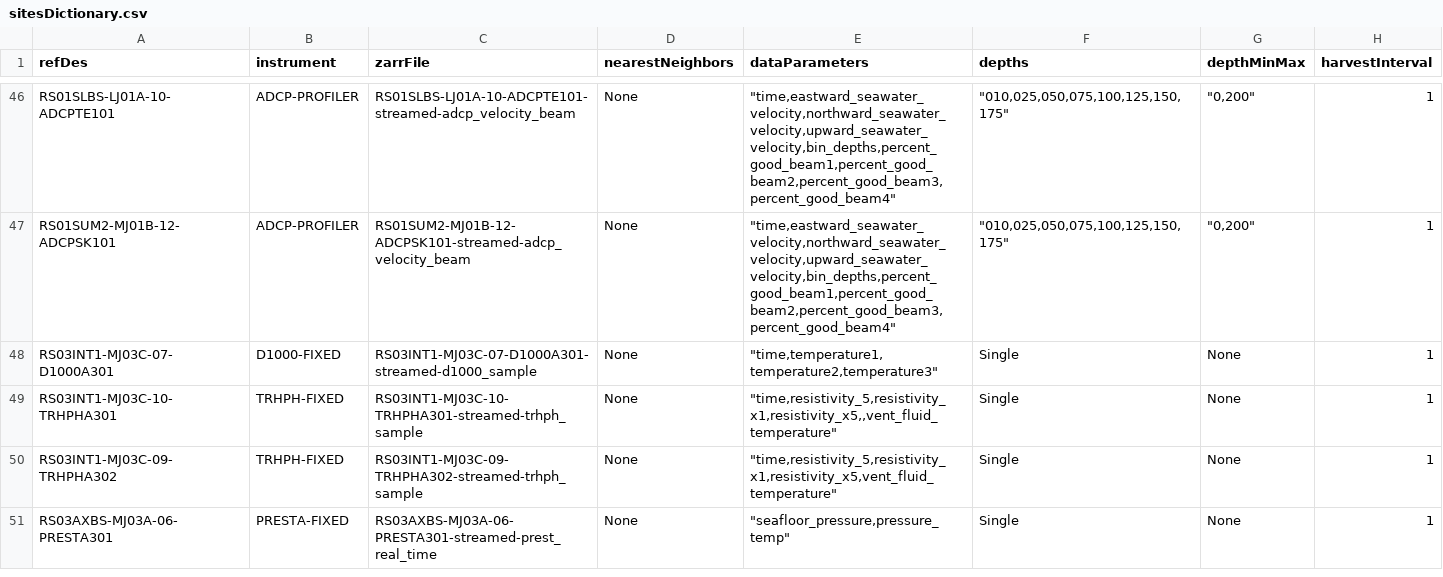
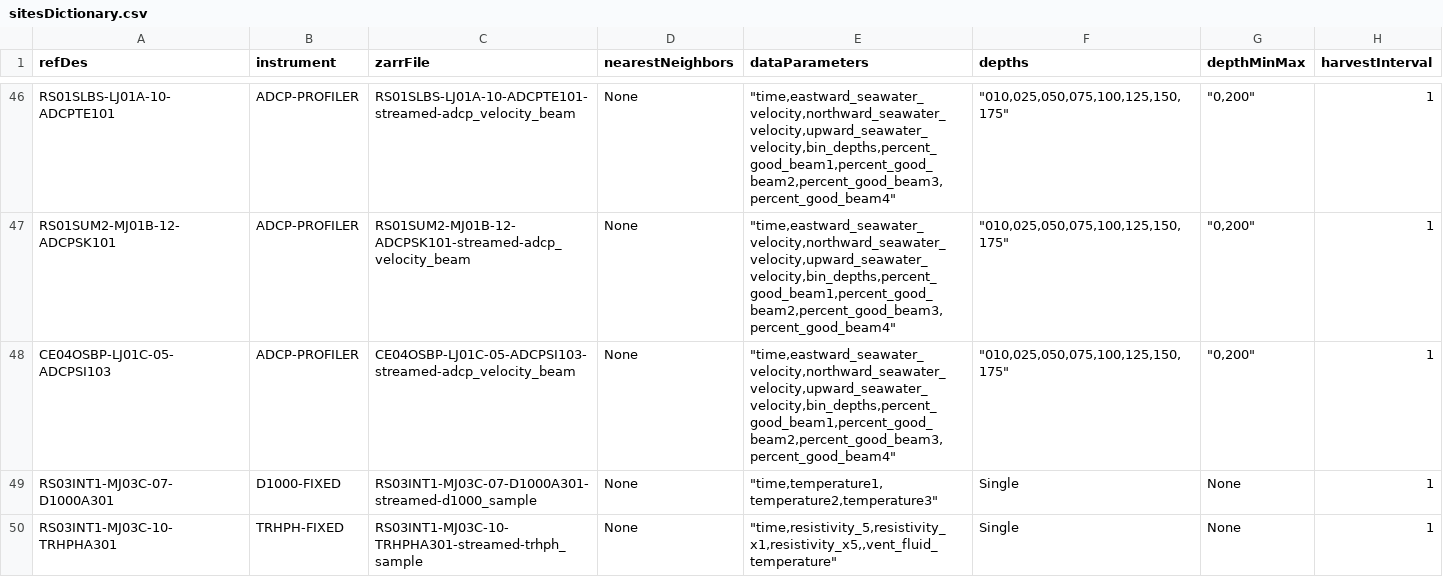
Before and after one commit to OOI-CabledArray/rca-data-tools, a CSV file: rca_data_tools/qaqc/params/sitesDictionary.csv, drawn as a sheet; only a part is shown, gaps mark what is left out; the shorter side is filled out with more unchanged rows.

Commit message:
ADCPSI103 added to config csv!

```diff
--- a/rca_data_tools/qaqc/params/sitesDictionary.csv
+++ b/rca_data_tools/qaqc/params/sitesDictionary.csv
@@ -47,2 +47,3 @@ RS01SLBS-LJ01A-10-ADCPTE101,ADCP-PROFILER,RS01SLBS-LJ01A-10-ADCPTE101-streamed-a
 RS01SUM2-MJ01B-12-ADCPSK101,ADCP-PROFILER,RS01SUM2-MJ01B-12-ADCPSK101-streamed-adcp_velocity_beam,None,"""time,eastward_seawater_velocity,northward_seawater_velocity,upward_seawater_velocity,bin_depths,percent_good_beam1,percent_good_beam2,percent_good_beam3,percent_good_beam4""","""010,025,050,075,100,125,150,175""","""0,200""",1
+CE04OSBP-LJ01C-05-ADCPSI103,ADCP-PROFILER,CE04OSBP-LJ01C-05-ADCPSI103-streamed-adcp_velocity_beam,None,"""time,eastward_seawater_velocity,northward_seawater_velocity,upward_seawater_velocity,bin_depths,percent_good_beam1,percent_good_beam2,percent_good_beam3,percent_good_beam4""","""010,025,050,075,100,125,150,175""","""0,200""",1
 RS03INT1-MJ03C-07-D1000A301,D1000-FIXED,RS03INT1-MJ03C-07-D1000A301-streamed-d1000_sample,None,"""time,temperature1,temperature2,temperature3""",Single,None,1
```
Also changed, not shown: rca_data_tools/qaqc/params/localRanges.csv.
